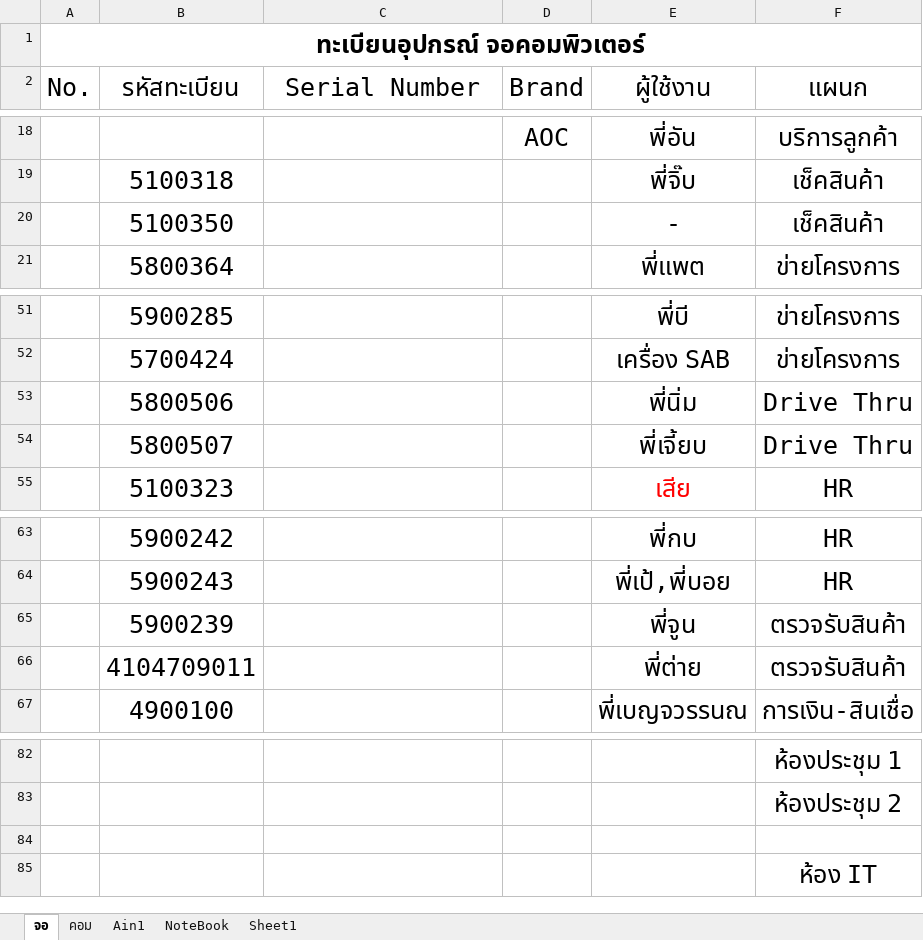
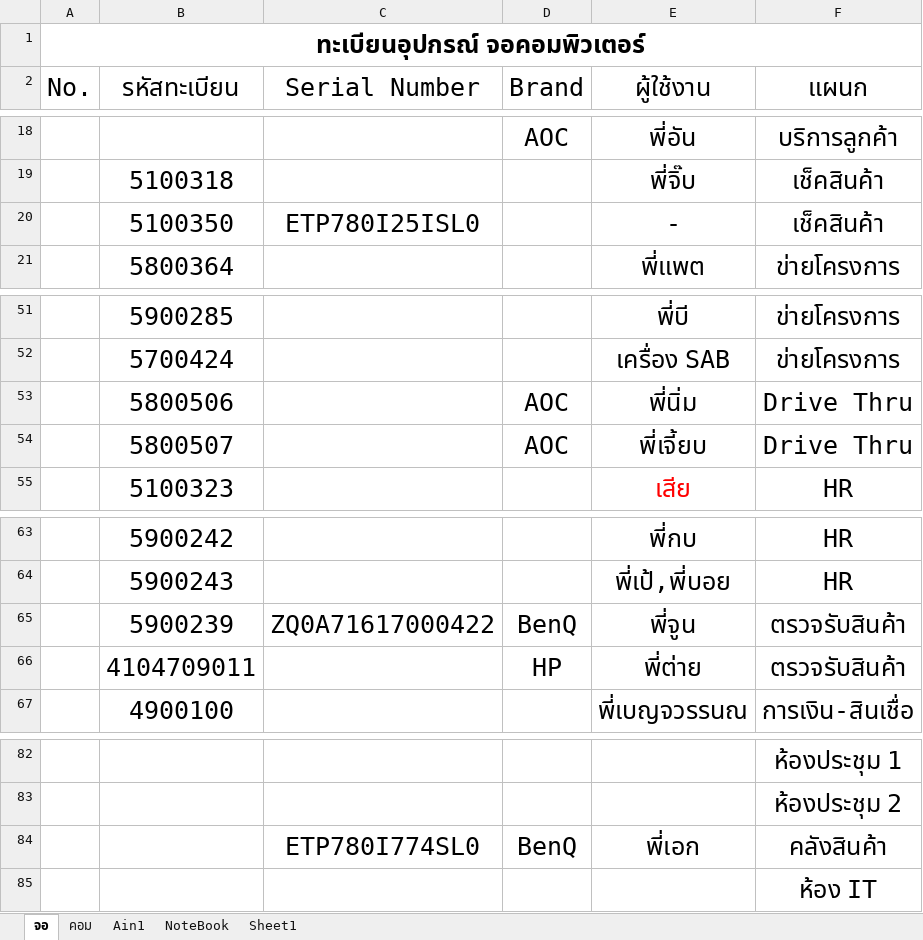
Before and after one commit to itnopadol/Program_asset_register, an Excel workbook: ทะเบียนสินทรัพย์.xlsx, sheet จอ, drawn as a sheet; only a part is shown, gaps mark what is left out; values as stored, in another font and other column widths than the file's, no borders; the diff names each change by its address in the sheet, - before the commit and + after, or states it on an @@ line.

```diff
--- a/ทะเบียนสินทรัพย์.xlsx (sheet จอ)
+++ b/ทะเบียนสินทรัพย์.xlsx (sheet จอ)
-C20 (Serial Number): (empty)
+C20 (Serial Number): ETP780I25ISL0
-D53:D54 (Brand): (empty)
+D53:D54 (Brand): AOC
-C65 (Serial Number): (empty)
+C65 (Serial Number): ZQ0A71617000422
-D65 (Brand): (empty)
+D65 (Brand): BenQ
-D66 (Brand): (empty)
+D66 (Brand): HP
-row 84: (empty)
+row 84:  |  | ETP780I774SL0 | BenQ | พี่เอก | คลังสินค้า
```
Also changed, not shown: sheet คอม, sheet Ain1.
